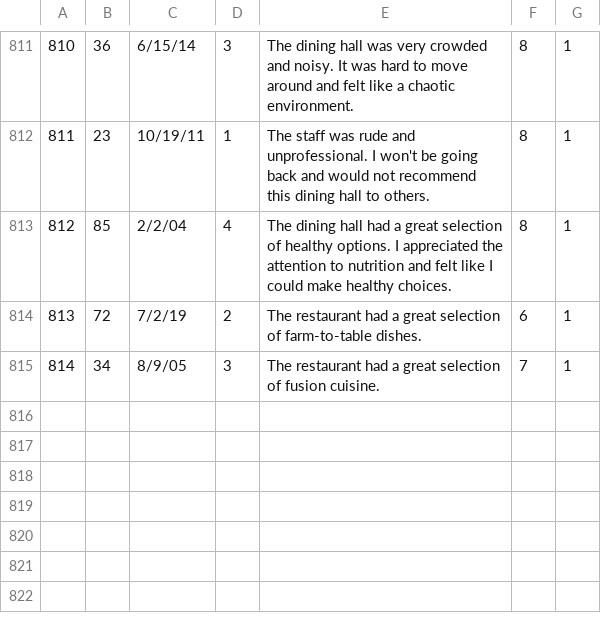
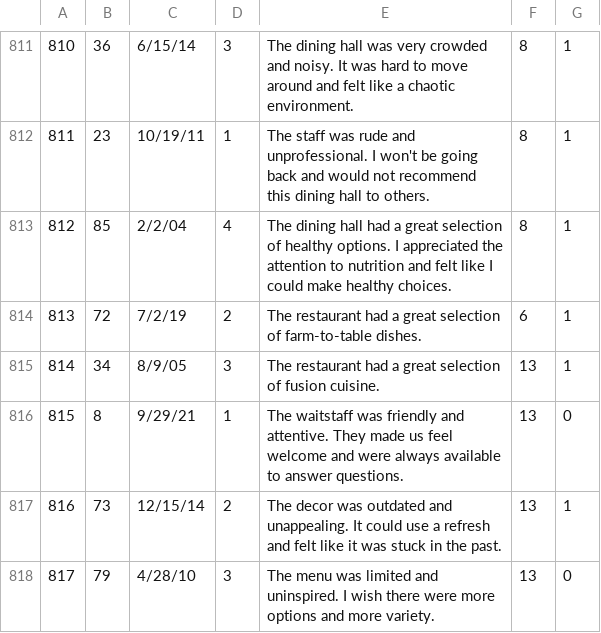
Before and after one commit to Nsilswal/WuGuru, a CSV file: db/data/Reviews.csv, drawn as a sheet; only a part is shown, gaps mark what is left out.

```diff
--- a/db/data/Reviews.csv
+++ b/db/data/Reviews.csv
@@ -814,2 +814,5 @@
 813,72,7/2/19,2,The restaurant had a great selection of farm-to-table dishes.,6,1
-814,34,8/9/05,3,The restaurant had a great selection of fusion cuisine.,7,1
+814,34,8/9/05,3,The restaurant had a great selection of fusion cuisine.,13,1
+815,8,9/29/21,1,The waitstaff was friendly and attentive. They made us feel welcome and were always available to answer questions.,13,0
+816,73,12/15/14,2,The decor was outdated and unappealing. It could use a refresh and felt like it was stuck in the past.,13,1
+817,79,4/28/10,3,The menu was limited and uninspired. I wish there were more options and more variety.,13,0
```
Also changed, not shown: db/data/Restaurants.csv, db/data/fooditems.csv, 5 other files.
